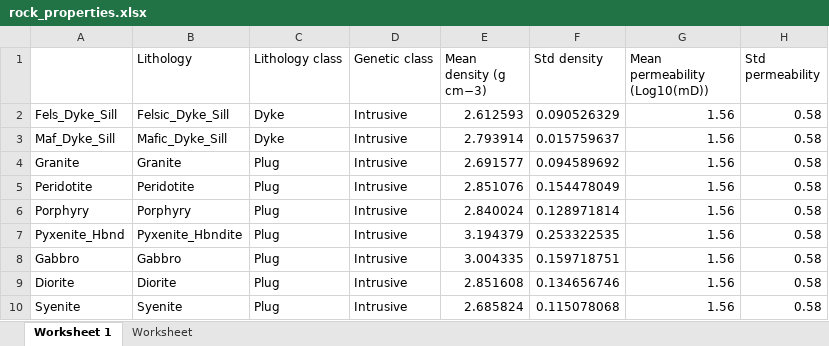
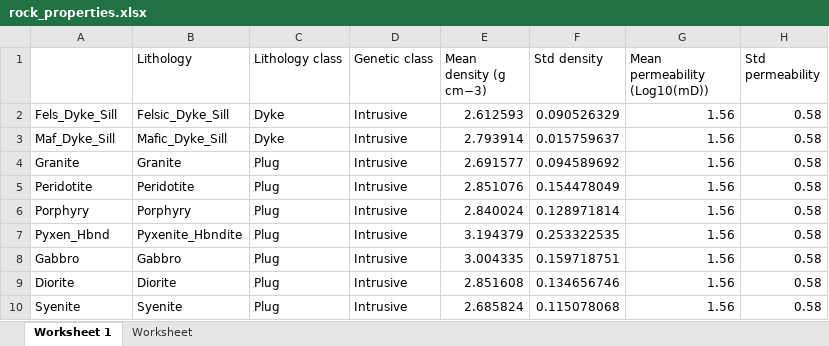
Before and after one commit to mexalon/mm_modeling, an Excel workbook: rock_properties.xlsx, sheet Worksheet 1, drawn as a sheet; only a part is shown; values as stored, in another font and other column widths than the file's, no borders; the diff names each change by its address in the sheet, - before the commit and + after, or states it on an @@ line.

```diff
--- a/rock_properties.xlsx (sheet Worksheet 1)
+++ b/rock_properties.xlsx (sheet Worksheet 1)
-A7: Pyxenite_Hbnd
+A7: Pyxen_Hbnd
```
Also changed, not shown: 5 other files.
